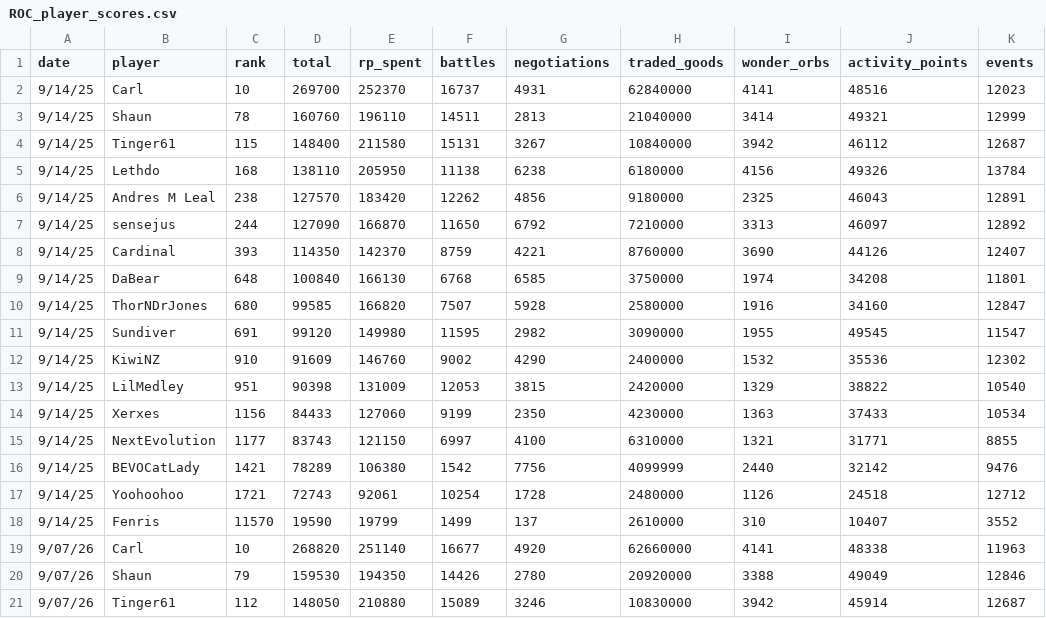
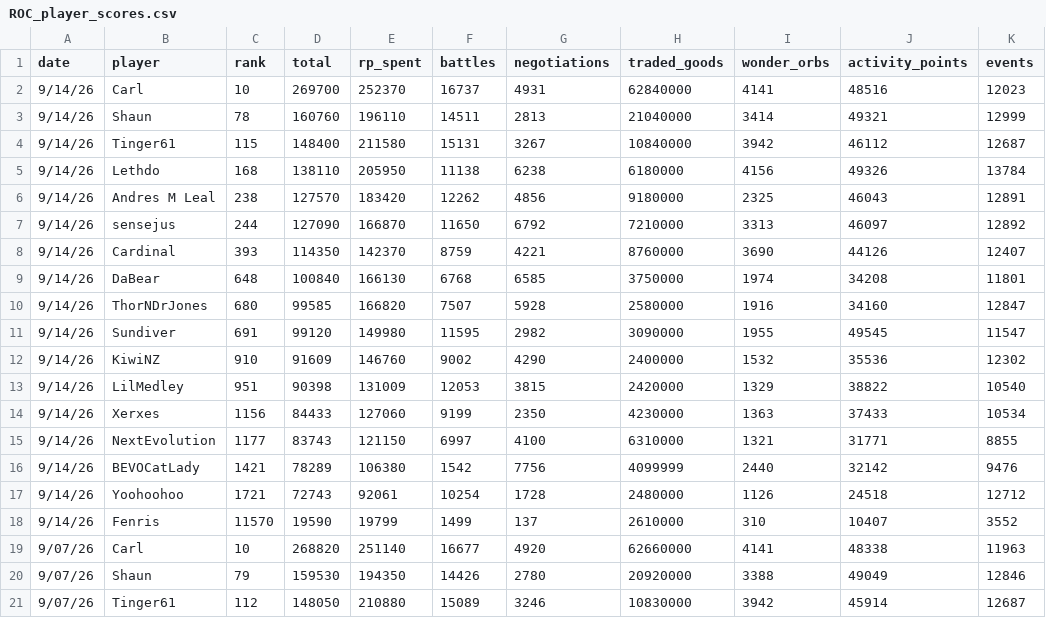
Before and after one commit to Senseju5/roc_dashboard, a CSV file: assets/ROC_player_scores.csv, drawn as a sheet; only a part is shown; the diff names each change by its address in the sheet, - before the commit and + after, or states it on an @@ line.

Commit message:
Update player scores for 9/14/26 and 9/07/26
Added new player scores for 9/14/26 and updated existing scores for 9/07/26.

```diff
--- a/assets/ROC_player_scores.csv
+++ b/assets/ROC_player_scores.csv
-A2:A18 (date): 9/14/25
+A2:A18 (date): 9/14/26
```
